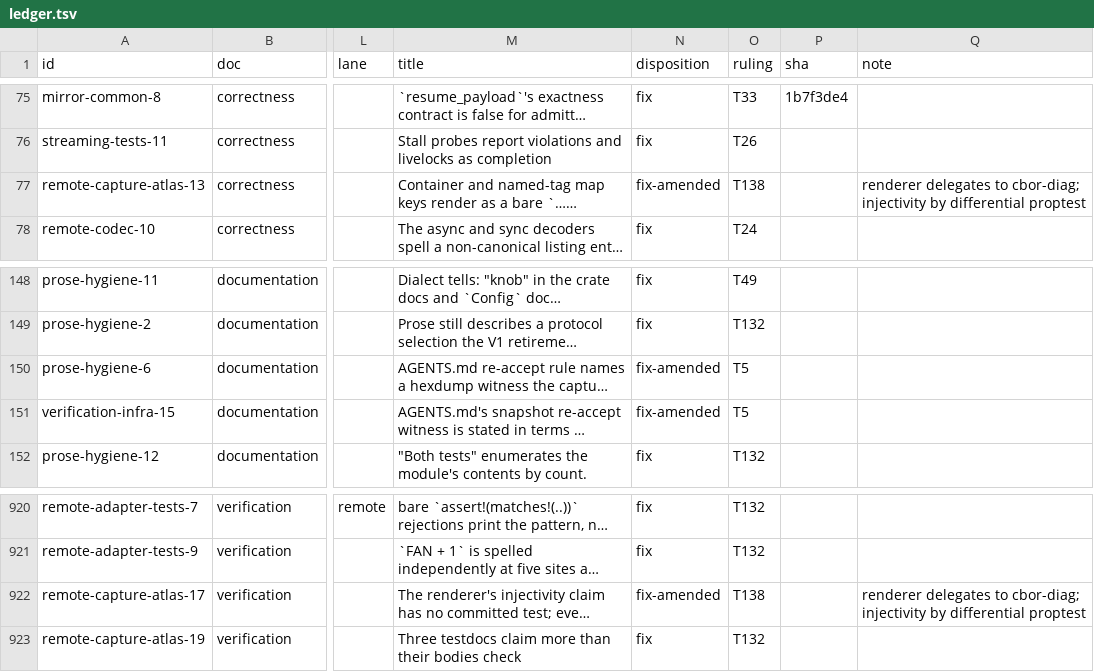
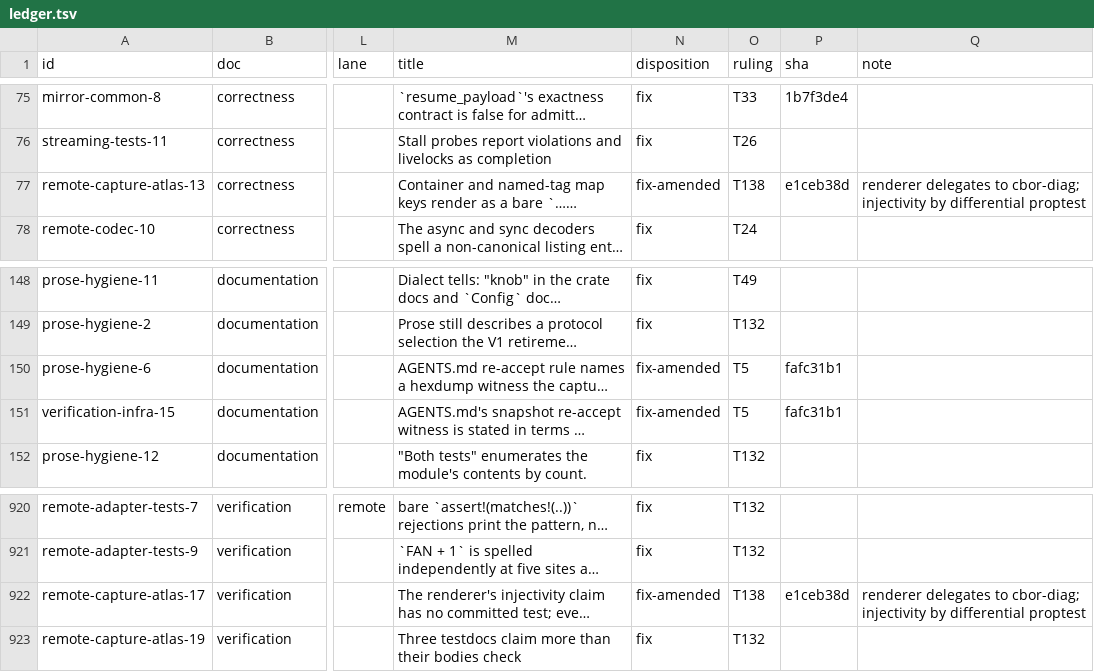
Before and after one commit to oxidecomputer/rumors, a TSV file: .agent-notes/2026-09-01-holistic-review-rumors/triage/ledger.tsv, drawn as a sheet; only a part is shown, gaps mark what is left out; long unchanged cells end in …; the diff names each change by its address in the sheet, - before the commit and + after, or states it on an @@ line.

Commit message:
Agent note: ledger shas for the renderer lane; merge queue records the merge

```diff
--- a/.agent-notes/2026-09-01-holistic-review-rumors/triage/ledger.tsv
+++ b/.agent-notes/2026-09-01-holistic-review-rumors/triage/ledger.tsv
-P77 (sha): (empty)
+P77 (sha): e1ceb38d
-P150:P151 (sha): (empty)
+P150:P151 (sha): fafc31b1
-P922 (sha): (empty)
+P922 (sha): e1ceb38d
```
Also changed, not shown: 1 other file.
